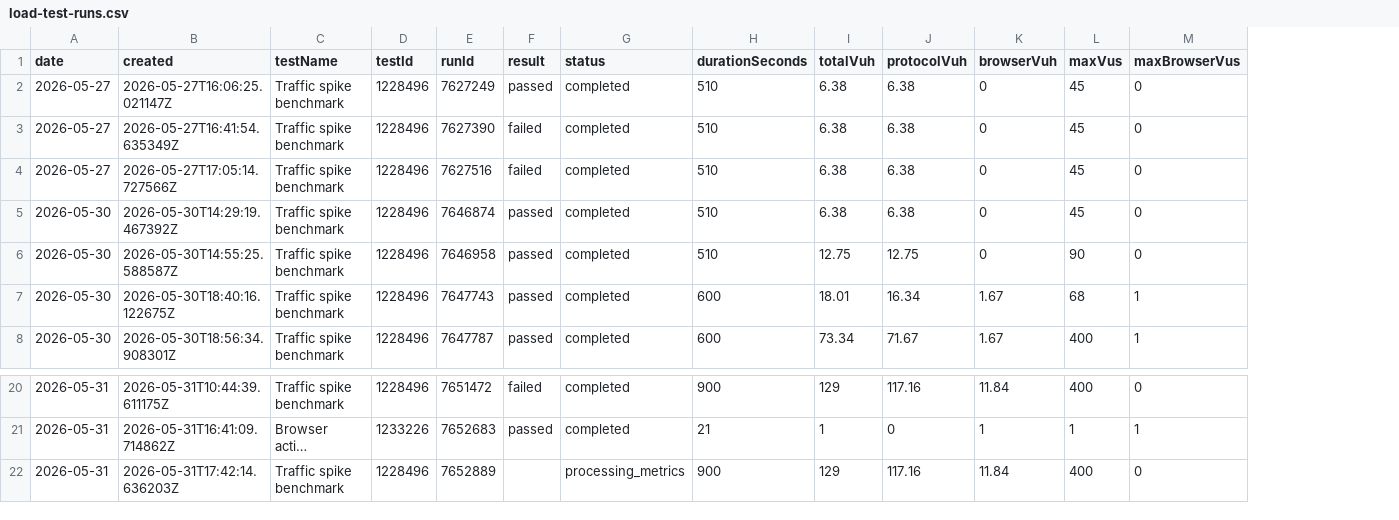
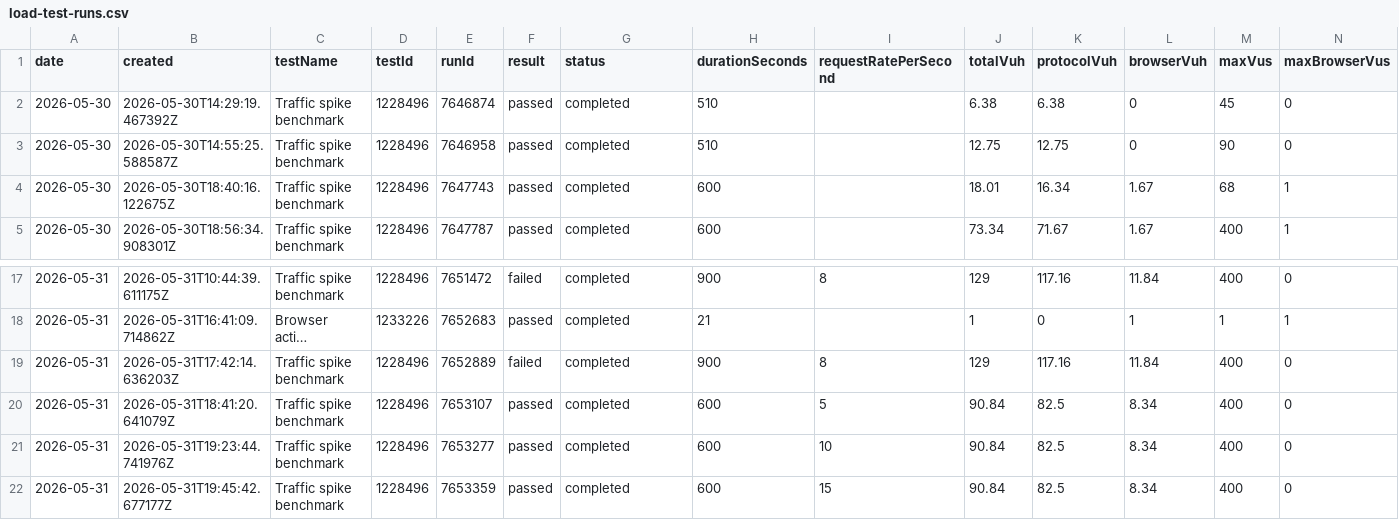
Before and after one commit to orenlion1/ensemble-retail, a CSV file: reports/load-tests/comparison/load-test-runs.csv, drawn as a sheet; only a part is shown, gaps mark what is left out; long unchanged cells end in …; removed rows and columns are numbered as before the commit, all else as after; rows hold the shown columns only; the diff names each change by its address in the sheet, - before the commit and + after, or states it on an @@ line.

Commit message:
Add request rate to load run history

```diff
--- a/reports/load-tests/comparison/load-test-runs.csv
+++ b/reports/load-tests/comparison/load-test-runs.csv
+column I (requestRatePerSecond), rows 17-19: 8 |  | 8
-row 2: 2026-05-27 | 2026-05-27T16:06:25.021147Z | Traffic spike benchmark | 1228496 | 7627249 | passed | completed | 510 | 6.38 | 6.38 | 0 | 45 | 0
-row 3: 2026-05-27 | 2026-05-27T16:41:54.635349Z | Traffic spike benchmark | 1228496 | 7627390 | failed | completed | 510 | 6.38 | 6.38 | 0 | 45 | 0
-row 4: 2026-05-27 | 2026-05-27T17:05:14.727566Z | Traffic spike benchmark | 1228496 | 7627516 | failed | completed | 510 | 6.38 | 6.38 | 0 | 45 | 0
-F19 (result): (empty)
+F19 (result): failed
-G19 (status): processing_metrics
+G19 (status): completed
+row 20: 2026-05-31 | 2026-05-31T18:41:20.641079Z | Traffic spike benchmark | 1228496 | 7653107 | passed | completed | 600 | 5 | 90.84 | 82.5 | 8.34 | 400 | 0
+row 21: 2026-05-31 | 2026-05-31T19:23:44.741976Z | Traffic spike benchmark | 1228496 | 7653277 | passed | completed | 600 | 10 | 90.84 | 82.5 | 8.34 | 400 | 0
+row 22: 2026-05-31 | 2026-05-31T19:45:42.677177Z | Traffic spike benchmark | 1228496 | 7653359 | passed | completed | 600 | 15 | 90.84 | 82.5 | 8.34 | 400 | 0
```
Also changed, not shown: 41 other files.
